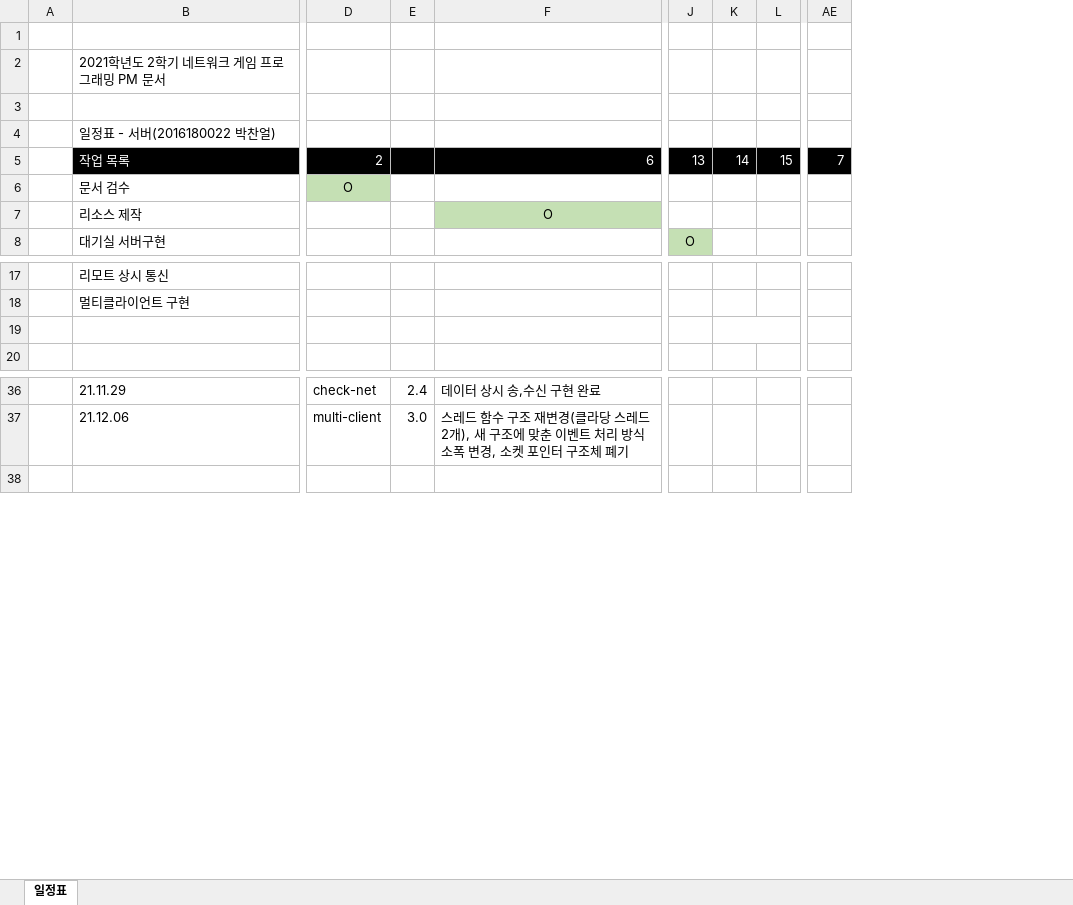
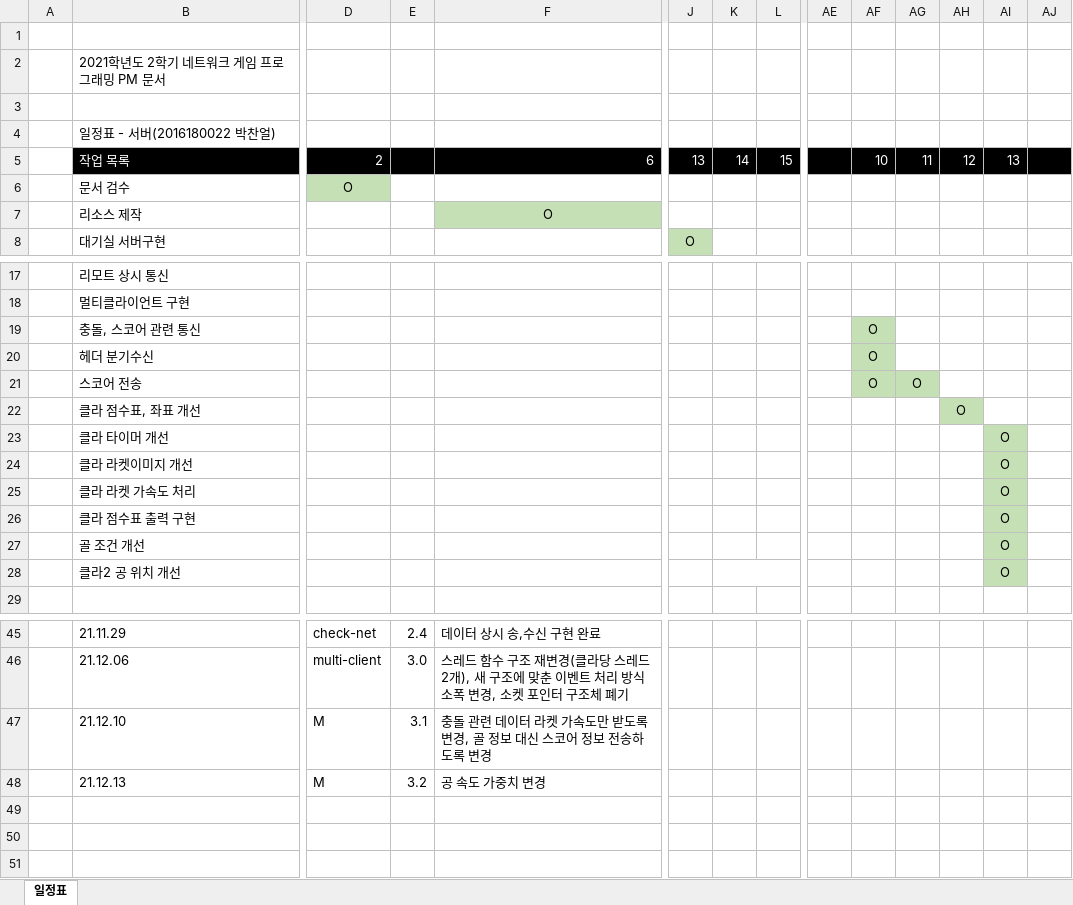
Before and after one commit to ljch0407/AirHockey, an Excel workbook: PM문서.xlsx, sheet 일정표, drawn as a sheet; only a part is shown, gaps mark what is left out; values as stored, in another font and other column widths than the file's, no borders; removed rows and columns are numbered as before the commit, all else as after; rows hold the shown columns only; the diff names each change by its address in the sheet, - before the commit and + after, or states it on an @@ line.

Commit message:
서버 코드 업데이트, PM문서 PR문서 업데이트
server.cpp, server.h 문서 정리
PM문서 업데이트
PR문서 업로드

```diff
--- a/PM문서.xlsx (sheet 일정표)
+++ b/PM문서.xlsx (sheet 일정표)
+column AE, empty
+column AF, row 5: 10; row 19: O
+column AG, row 5: 11
+column AH, row 5: 12
+column AI, row 5: 13
-AJ5: 7
+AJ5: (empty)
-row 19: (empty)
+row 19:  | 충돌, 스코어 관련 통신 |  |  |  |  |  |  |  | O
-K19:L19 merged
+row 20:  | 헤더 분기수신 |  |  |  |  |  |  |  | O
+row 21:  | 스코어 전송 |  |  |  |  |  |  |  | O | O
+row 22:  | 클라 점수표, 좌표 개선 |  |  |  |  |  |  |  |  |  | O
+row 23:  | 클라 타이머 개선 |  |  |  |  |  |  |  |  |  |  | O
+row 24:  | 클라 라켓이미지 개선 |  |  |  |  |  |  |  |  |  |  | O
+row 25:  | 클라 라켓 가속도 처리 |  |  |  |  |  |  |  |  |  |  | O
+row 26:  | 클라 점수표 출력 구현 |  |  |  |  |  |  |  |  |  |  | O
+row 27:  | 골 조건 개선 |  |  |  |  |  |  |  |  |  |  | O
+row 28:  | 클라2 공 위치 개선 |  |  |  |  |  |  |  |  |  |  | O
+row 47:  | 21.12.10 | M | 3.1 | 충돌 관련 데이터 라켓 가속도만 받도록 변경, 골 정보 대신 스코어 정보 전송하도록 변경
+row 48:  | 21.12.13 | M | 3.2 | 공 속도 가중치 변경
+row 49: (empty)
+row 50: (empty)
```
Also changed, not shown: 3 other files.
